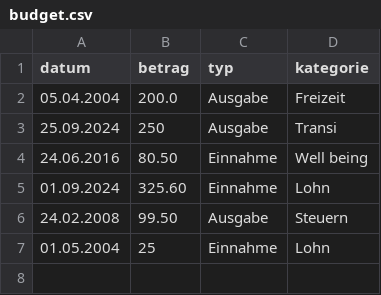
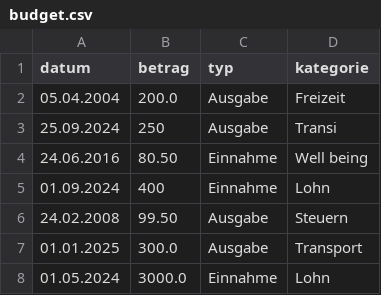
Before and after one commit to Asi-05/Projektarbeit-Pers-nlicher-Budget-Tracker-, a CSV file: budget.csv, drawn as a sheet.

```diff
--- a/budget.csv
+++ b/budget.csv
@@ -4,4 +4,5 @@ datum,betrag,typ,kategorie
 24.06.2016,80.50,Einnahme,Well being
-01.09.2024,325.60,Einnahme,Lohn
+01.09.2024,400,Einnahme,Lohn
 24.02.2008,99.50,Ausgabe,Steuern
-01.05.2004,25,Einnahme,Lohn
+01.01.2025,300.0,Ausgabe,Transport
+01.05.2024,3000.0,Einnahme,Lohn
```
Also changed, not shown: 7 other files.
